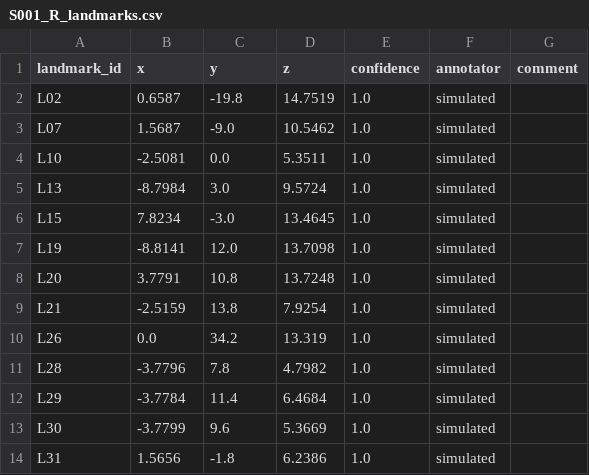
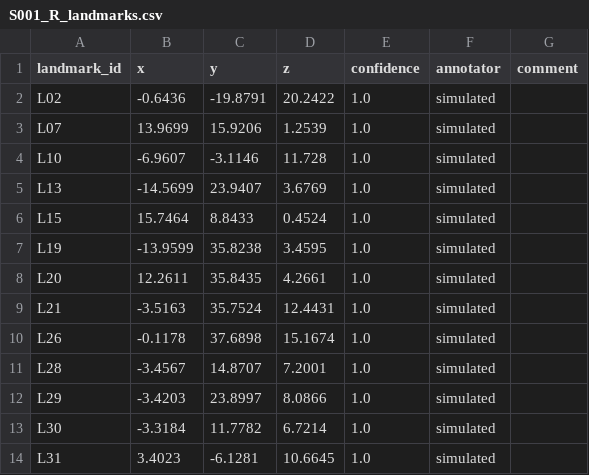
Before and after one commit to yanghc12323/Shokz-HF, a CSV file: data/landmarks/S001_R_landmarks.csv, drawn as a sheet.

```diff
--- a/data/landmarks/S001_R_landmarks.csv
+++ b/data/landmarks/S001_R_landmarks.csv
@@ -1,14 +1,14 @@
 landmark_id,x,y,z,confidence,annotator,comment
-L02,0.6587,-19.8,14.7519,1.0,simulated,
-L07,1.5687,-9.0,10.5462,1.0,simulated,
-L10,-2.5081,0.0,5.3511,1.0,simulated,
-L13,-8.7984,3.0,9.5724,1.0,simulated,
-L15,7.8234,-3.0,13.4645,1.0,simulated,
-L19,-8.8141,12.0,13.7098,1.0,simulated,
-L20,3.7791,10.8,13.7248,1.0,simulated,
-L21,-2.5159,13.8,7.9254,1.0,simulated,
-L26,0.0,34.2,13.319,1.0,simulated,
-L28,-3.7796,7.8,4.7982,1.0,simulated,
-L29,-3.7784,11.4,6.4684,1.0,simulated,
-L30,-3.7799,9.6,5.3669,1.0,simulated,
-L31,1.5656,-1.8,6.2386,1.0,simulated,
+L02,-0.6436,-19.8791,20.2422,1.0,simulated,
+L07,13.9699,15.9206,1.2539,1.0,simulated,
+L10,-6.9607,-3.1146,11.728,1.0,simulated,
+L13,-14.5699,23.9407,3.6769,1.0,simulated,
+L15,15.7464,8.8433,0.4524,1.0,simulated,
+L19,-13.9599,35.8238,3.4595,1.0,simulated,
+L20,12.2611,35.8435,4.2661,1.0,simulated,
+L21,-3.5163,35.7524,12.4431,1.0,simulated,
+L26,-0.1178,37.6898,15.1674,1.0,simulated,
+L28,-3.4567,14.8707,7.2001,1.0,simulated,
+L29,-3.4203,23.8997,8.0866,1.0,simulated,
+L30,-3.3184,11.7782,6.7214,1.0,simulated,
+L31,3.4023,-6.1281,10.6645,1.0,simulated,
```
Also changed, not shown: config/region_table.csv, data/landmarks/S002_R_landmarks.csv, 22 other files.
